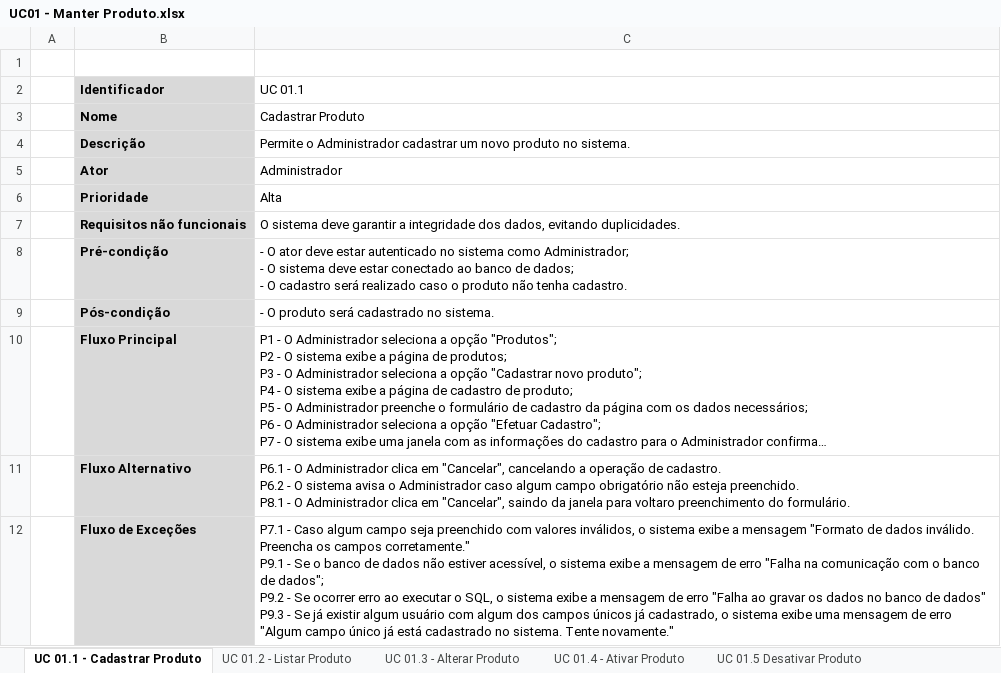
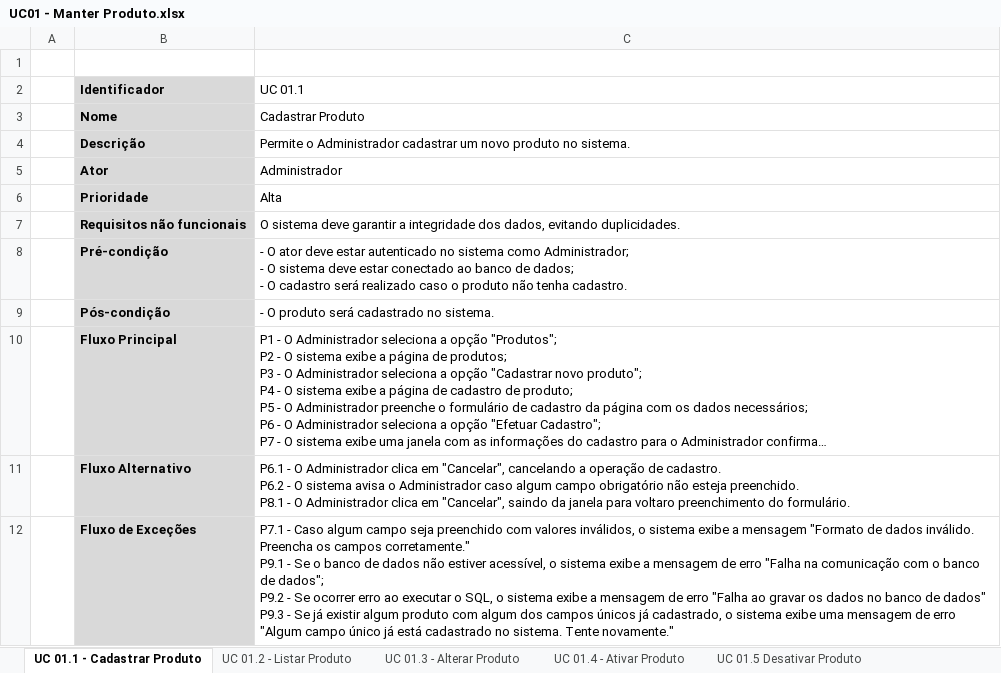
Before and after one commit to Otaviano00/sistema-sarmaforte, an Excel workbook: Documentação/Diagrama de Caso de Uso/UC01 - Manter Produto/UC01 - Manter Produto.xlsx, sheet UC 01.1 - Cadastrar Produto, drawn as a sheet; long unchanged cells end in …; values as stored, in another font and other column widths than the file's, no borders; charts and pictures not drawn; the diff names each change by its address in the sheet, - before the commit and + after, or states it on an @@ line.

```diff
--- a/Documentação/Diagrama de Caso de Uso/UC01 - Manter Produto/UC01 - Manter Produto.xlsx (sheet UC 01.1 - Cadastrar Produto)
+++ b/Documentação/Diagrama de Caso de Uso/UC01 - Manter Produto/UC01 - Manter Produto.xlsx (sheet UC 01.1 - Cadastrar Produto)
-C12 (UC 01.1): …existir algum usuário com algum…
+C12 (UC 01.1): …existir algum produto com algum…
```
Also changed, not shown: sheet UC 01.3 - Alterar Produto, sheet UC 01.2 - Listar Produto, 1 other file.
